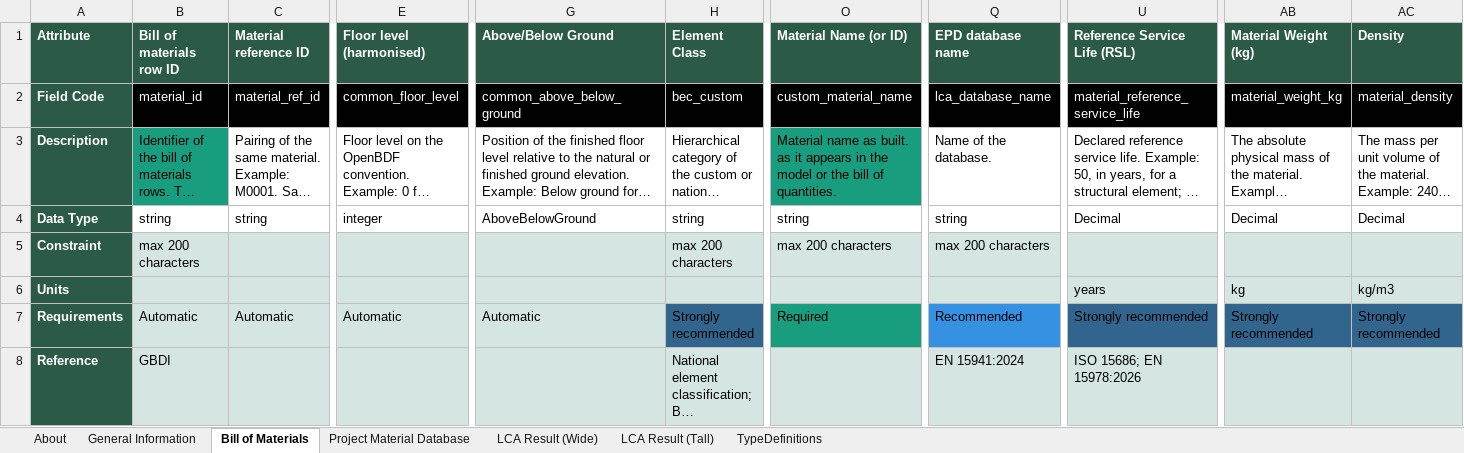
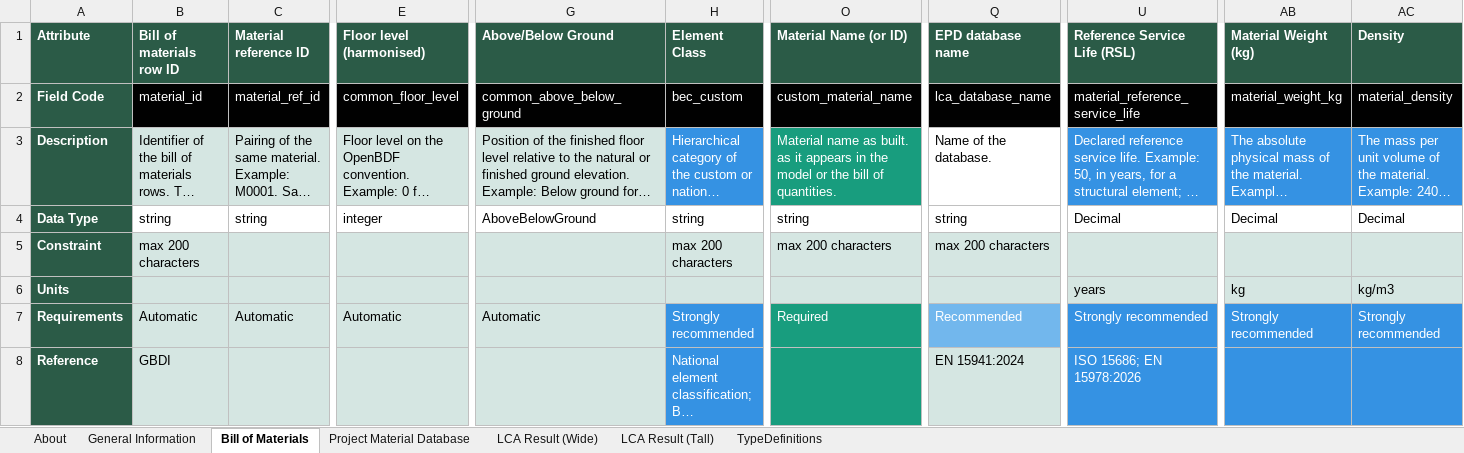
Before and after one commit to EPFL-ENAC/lmc-openbdf, an Excel workbook: openbdf_template_v2.0.0.xlsx, sheet Bill of Materials, drawn as a sheet; only a part is shown, gaps mark what is left out; long unchanged cells end in …; values as stored, in another font and other column widths than the file's, no borders; 1 other sheet too large or unreadable and not compared; the diff covers the shown part only; the diff names each change by its address in the sheet, - before the commit and + after, or states it on an @@ line.

```diff
--- a/openbdf_template_v2.0.0.xlsx (sheet Bill of Materials)
+++ b/openbdf_template_v2.0.0.xlsx (sheet Bill of Materials)
-B3 fill: #189D7E
+B3 fill: #D5E6E2
-C3 fill: none
+C3 fill: #D5E6E2
-E3 fill: none
+E3 fill: #D5E6E2
-G3 fill: none
+G3 fill: #D5E6E2
@@ H3 fill: none → #3592E3, text colour: black → #FFFFFF @@
-O3 text colour: black
+O3 text colour: #FFFFFF
@@ U3 fill: none → #3592E3, text colour: black → #FFFFFF @@
@@ AB3:AC3 fill: none → #3592E3, text colour: black → #FFFFFF @@
-H7:H8 text colour: black
+H7:H8 text colour: #FFFFFF
-H7 fill: #31658D
+H7 fill: #3592E3
-O7 text colour: black
+O7 text colour: #FFFFFF
@@ Q7 text colour: black → #FFFFFF, fill: #3592E3 → #72B7ED @@
-U7:U8 text colour: black
+U7:U8 text colour: #FFFFFF
-U7 fill: #31658D
+U7 fill: #3592E3
@@ AB7:AC7 text colour: black → #FFFFFF, fill: #31658D → #3592E3 @@
-H8 fill: #D5E6E2
+H8 fill: #3592E3
-O8 fill: #D5E6E2
+O8 fill: #189D7E
-U8 fill: #D5E6E2
+U8 fill: #3592E3
-AB8:AC8 fill: #D5E6E2
+AB8:AC8 fill: #3592E3
```
Also changed, not shown: cell formats elsewhere in this sheet, sheet General Information, sheet Project Material Database, sheet LCA Result (Tall), 2 other files.
